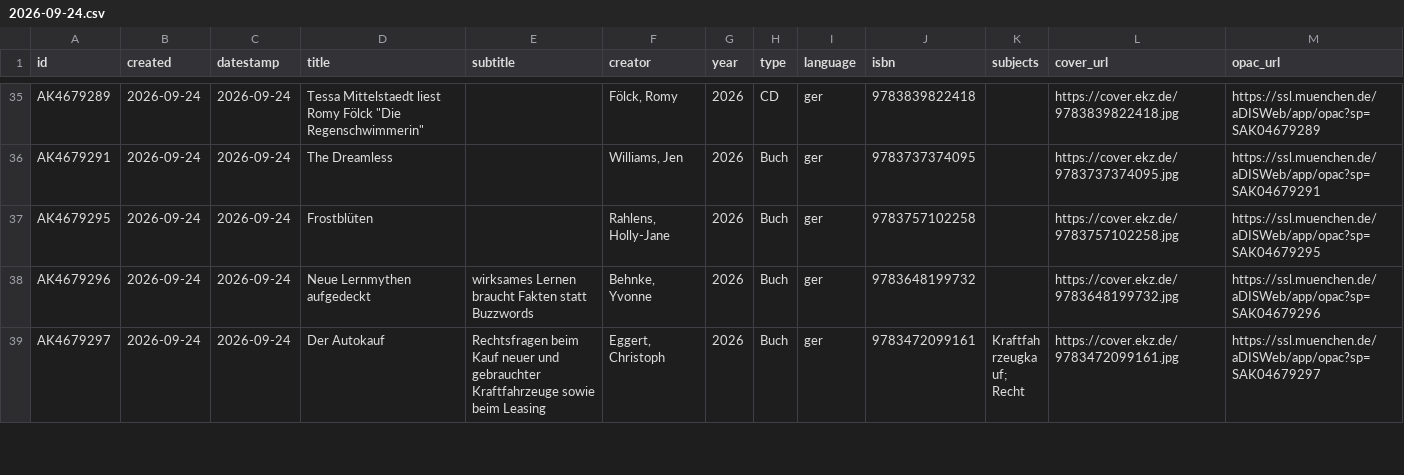
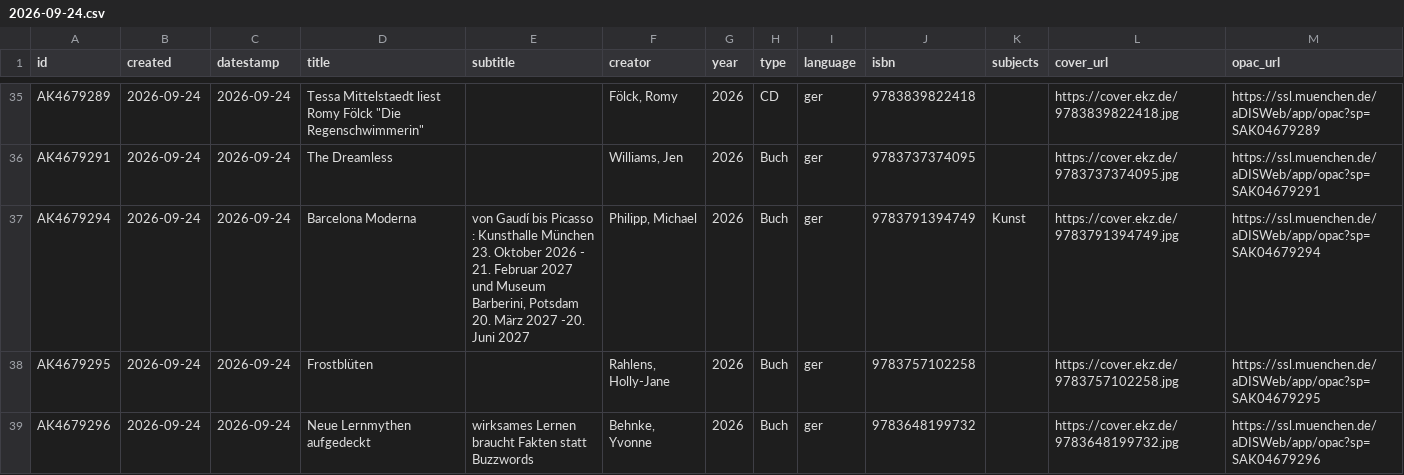
Before and after one commit to heibie/openbibmuc.de, a CSV file: data/neuzugaenge/2026-09-24.csv, drawn as a sheet; only a part is shown, gaps mark what is left out; the shorter side is filled out with more unchanged rows.

```diff
--- a/data/neuzugaenge/2026-09-24.csv
+++ b/data/neuzugaenge/2026-09-24.csv
@@ -36,2 +36,3 @@ AK4679289,2026-09-24,2026-09-24,"Tessa Mittelstaedt liest Romy Fölck ""Die Rege
 AK4679291,2026-09-24,2026-09-24,The Dreamless,,"Williams, Jen",2026,Buch,ger,9783737374095,,https://cover.ekz.de/9783737374095.jpg,https://ssl.muenchen.de/aDISWeb/app/opac?sp=SAK04679291
+AK4679294,2026-09-24,2026-09-24,Barcelona Moderna,"von Gaudí bis Picasso : Kunsthalle München 23. Oktober 2026 - 21. Februar 2027 und Museum Barberini, Potsdam 20. März 2027 -20. Juni 2027","Philipp, Michael",2026,Buch,ger,9783791394749,Kunst,https://cover.ekz.de/9783791394749.jpg,https://ssl.muenchen.de/aDISWeb/app/opac?sp=SAK04679294
 AK4679295,2026-09-24,2026-09-24,Frostblüten,,"Rahlens, Holly-Jane",2026,Buch,ger,9783757102258,,https://cover.ekz.de/9783757102258.jpg,https://ssl.muenchen.de/aDISWeb/app/opac?sp=SAK04679295
```
Also changed, not shown: data/neuzugaenge/2026-09-04.csv, data/neuzugaenge/2026-09-25.csv, 3 other files.
